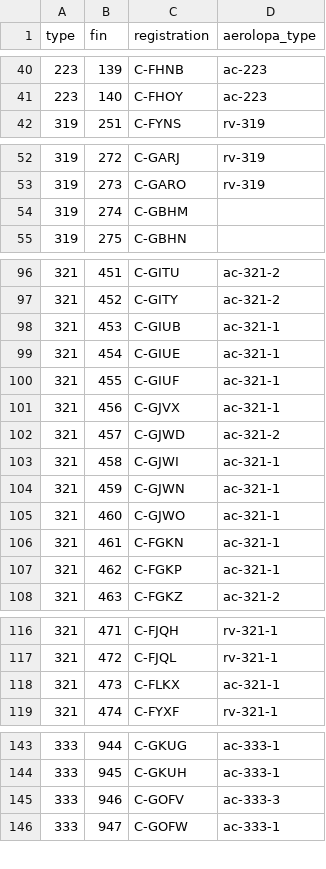
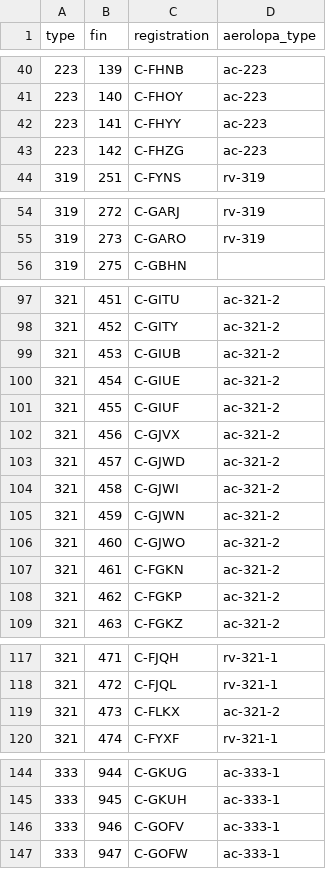
Before and after one commit to cowtool-llc/ac-public-data, a CSV file: data/fleet_info.csv, drawn as a sheet; only a part is shown, gaps mark what is left out; removed rows and columns are numbered as before the commit, all else as after; the diff names each change by its address in the sheet, - before the commit and + after, or states it on an @@ line.

Commit message:
Numerous updates / clean-up (#14)
• Added new 223s
• Updated reconfigured 333/321s
• Other minor clean-ups

```diff
--- a/data/fleet_info.csv
+++ b/data/fleet_info.csv
+row 42: 223 | 141 | C-FHYY | ac-223
+row 43: 223 | 142 | C-FHZG | ac-223
-row 54: 319 | 274 | C-GBHM
-D99:D102 (aerolopa_type): ac-321-1
+D99:D102 (aerolopa_type): ac-321-2
-D104:D108 (aerolopa_type): ac-321-1
+D104:D108 (aerolopa_type): ac-321-2
-D119 (aerolopa_type): ac-321-1
+D119 (aerolopa_type): ac-321-2
-D146 (aerolopa_type): ac-333-3
+D146 (aerolopa_type): ac-333-1
```
